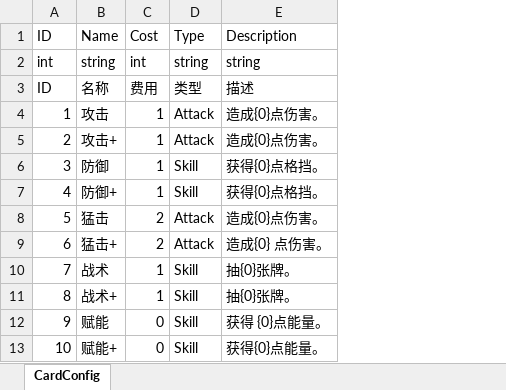
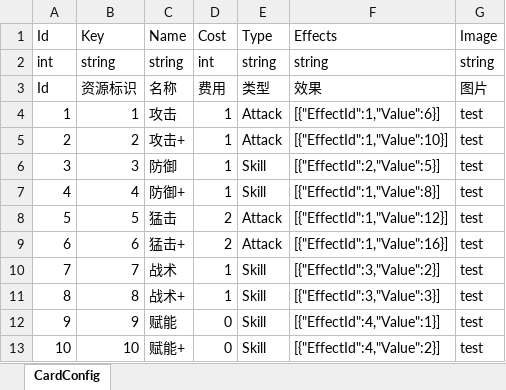
Before and after one commit to koto233/Unity-Roguelike-Deckbuilder, an Excel workbook: Roguelike-Deckbuilder/Assets/Config/Excel/CardConfig.xlsx, sheet CardConfig, drawn as a sheet; values as stored, in another font and other column widths than the file's, no borders; removed rows and columns are numbered as before the commit, all else as after; the diff names each change by its address in the sheet, - before the commit and + after, or states it on an @@ line.

```diff
--- a/Roguelike-Deckbuilder/Assets/Config/Excel/CardConfig.xlsx (sheet CardConfig)
+++ b/Roguelike-Deckbuilder/Assets/Config/Excel/CardConfig.xlsx (sheet CardConfig)
+column B (Key), rows 2-13: string | 资源标识 | 1 | 2 | 3 | 4 | 5 | 6 | 7 | 8 | 9 | 10
-column E (Description), rows 2-13: string | 描述 | 造成{0}点伤害。 | 造成{0}点伤害。 | 获得{0}点格挡。 | 获得{0}点格挡。 | 造成{0}点伤害。 | 造成{0} 点伤害。 | 抽{0}张牌。 | 抽{0}张牌。 | 获得 {0}点能量。 | 获得{0}点能量。
+column F (Effects), rows 2-13: string | 效果 | [{"EffectId":1,"Value":6}] | [{"EffectId":1,"Value":10}] | [{"EffectId":2,"Value":5}] | [{"EffectId":1,"Value":8}] | [{"EffectId":1,"Value":12}] | [{"EffectId":1,"Value":16}] | [{"EffectId":3,"Value":2}] | [{"EffectId":3,"Value":3}] | [{"EffectId":4,"Value":1}] | [{"EffectId":4,"Value":2}]
+column G (Image), rows 2-13: string | 图片 | test | test | test | test | test | test | test | test | test | test
-A1: ID
+A1: Id
-A3 (Id): ID
+A3 (Id): Id
```
Also changed, not shown: Roguelike-Deckbuilder/Assets/Config/Excel/CardEffects.xlsx, Roguelike-Deckbuilder/Assets/Config/Excel/EnemyConfig.xlsx, 11 other files.
